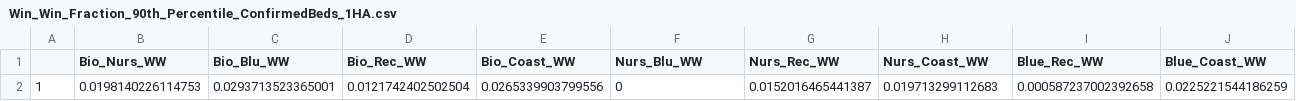
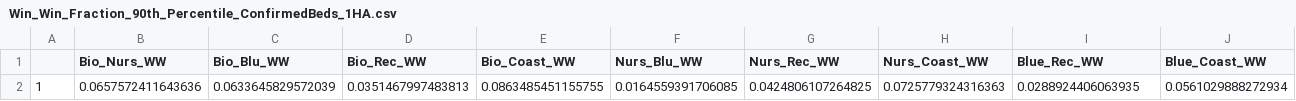
Before and after one commit to jennmchenry1/Seagrass-Restoration-Trade-offs-Analysis, a CSV file: analytical_output/Win_Win_Fraction_90th_Percentile_ConfirmedBeds_1HA.csv, drawn as a sheet; only a part is shown; removed rows and columns are numbered as before the commit, all else as after; rows hold the shown columns only; the diff names each change by its address in the sheet, - before the commit and + after, or states it on an @@ line.

Commit message:
Updating the analysis to look at:
1) Confirmed vs Unconfirmed beds
2) Two Scales (1-hectare and 5x5 kilometers)
3) Two tradeoff severity thresholds (i.e., 50% and 90%)

```diff
--- a/analytical_output/Win_Win_Fraction_90th_Percentile_ConfirmedBeds_1HA.csv
+++ b/analytical_output/Win_Win_Fraction_90th_Percentile_ConfirmedBeds_1HA.csv
-row 2: 1 | 0.0198140226114753 | 0.0293713523365001 | 0.0121742402502504 | 0.0265339903799556 | 0 | 0.0152016465441387 | 0.019713299112683 | 0.000587237002392658 | 0.0225221544186259
+row 2: 1 | 0.0657572411643636 | 0.0633645829572039 | 0.0351467997483813 | 0.0863485451155755 | 0.0164559391706085 | 0.0424806107264825 | 0.0725779324316363 | 0.0288924406063935 | 0.0561029888272934
```
Also changed, not shown: analytical_output/Win_Win_Fraction_75th_Percentile_ConfirmedBeds_1HA.csv, analytical_output/Win_Win_Fraction_90th_Percentile_ConfirmedBeds_1HA_Matrix.csv, 43 other files.
